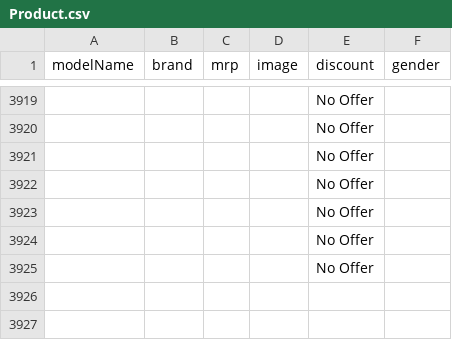
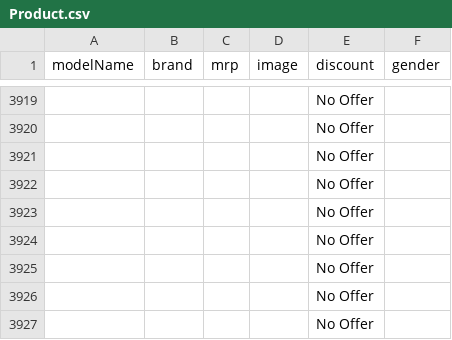
Before and after one commit to rinkupuri/Temps_Admin_Client_Server, a CSV file: server/uploads/Product.csv, drawn as a sheet; only a part is shown, gaps mark what is left out; the diff names each change by its address in the sheet, - before the commit and + after, or states it on an @@ line.

```diff
--- a/server/uploads/Product.csv
+++ b/server/uploads/Product.csv
+row 3926:  |  |  |  | No Offer
+row 3927:  |  |  |  | No Offer
```
Also changed, not shown: 1 other file.
